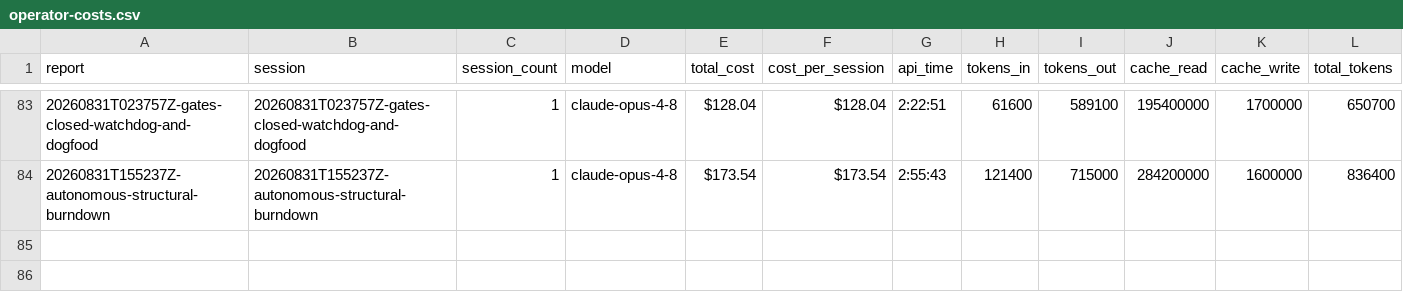
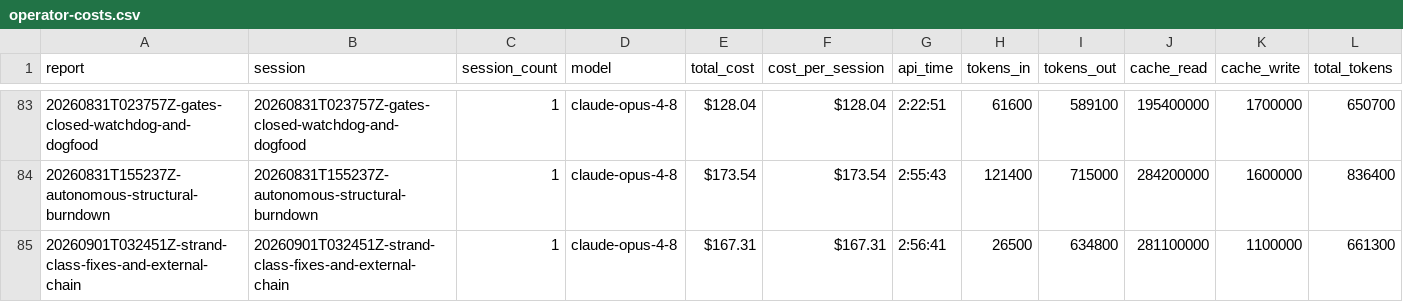
Before and after one commit to cbrenner04/jarvis, a CSV file: reports/operator-costs.csv, drawn as a sheet; only a part is shown, gaps mark what is left out; rows hold the shown columns only; the diff names each change by its address in the sheet, - before the commit and + after, or states it on an @@ line.

```diff
--- a/reports/operator-costs.csv
+++ b/reports/operator-costs.csv
+row 85: 20260901T032451Z-strand-class-fixes-and-external-chain | 20260901T032451Z-strand-class-fixes-and-external-chain | 1 | claude-opus-4-8 | $167.31 | $167.31 | 2:56:41 | 26500 | 634800 | 281100000 | 1100000 | 661300
```
Also changed, not shown: reports/operator-outcomes.csv, reports/session-costs.csv, 2 other files.
